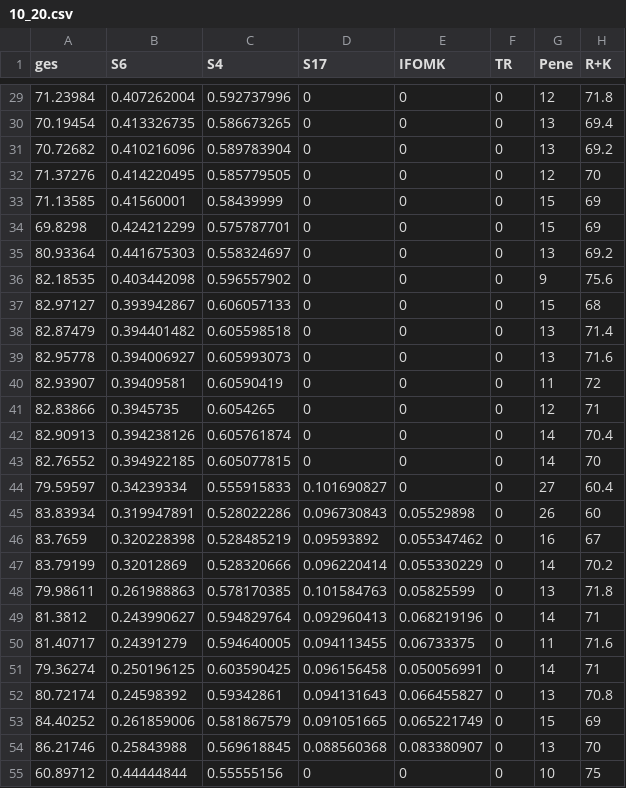
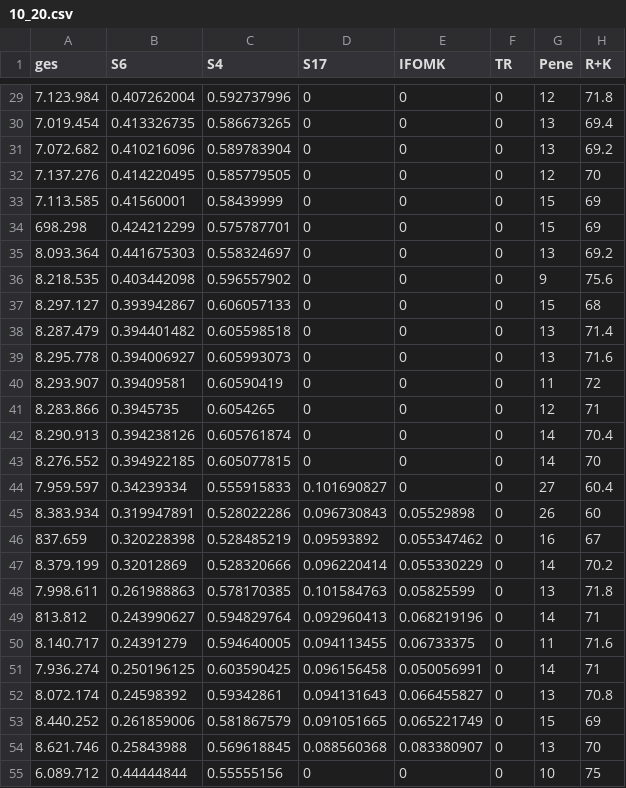
Before and after one commit to BertLev/LinRegression, a CSV file: data/10_20.csv, drawn as a sheet; only a part is shown, gaps mark what is left out; the diff covers the shown part only.

```diff
--- a/data/10_20.csv
+++ b/data/10_20.csv
@@ -29,27 +29,27 @@ ges;S6;S4;S17;IFOMK;TR;Pene;R+K
-71.23984;0.407262004;0.592737996;0;0;0;12;71.8
-70.19454;0.413326735;0.586673265;0;0;0;13;69.4
-70.72682;0.410216096;0.589783904;0;0;0;13;69.2
-71.37276;0.414220495;0.585779505;0;0;0;12;70
-71.13585;0.41560001;0.58439999;0;0;0;15;69
-69.8298;0.424212299;0.575787701;0;0;0;15;69
-80.93364;0.441675303;0.558324697;0;0;0;13;69.2
-82.18535;0.403442098;0.596557902;0;0;0;9;75.6
-82.97127;0.393942867;0.606057133;0;0;0;15;68
-82.87479;0.394401482;0.605598518;0;0;0;13;71.4
-82.95778;0.394006927;0.605993073;0;0;0;13;71.6
-82.93907;0.39409581;0.60590419;0;0;0;11;72
-82.83866;0.3945735;0.6054265;0;0;0;12;71
-82.90913;0.394238126;0.605761874;0;0;0;14;70.4
-82.76552;0.394922185;0.605077815;0;0;0;14;70
-79.59597;0.34239334;0.555915833;0.101690827;0;0;27;60.4
-83.83934;0.319947891;0.528022286;0.096730843;0.05529898;0;26;60
-83.7659;0.320228398;0.528485219;0.09593892;0.055347462;0;16;67
-83.79199;0.32012869;0.528320666;0.096220414;0.055330229;0;14;70.2
-79.98611;0.261988863;0.578170385;0.101584763;0.05825599;0;13;71.8
-81.3812;0.243990627;0.594829764;0.092960413;0.068219196;0;14;71
-81.40717;0.24391279;0.594640005;0.094113455;0.06733375;0;11;71.6
-79.36274;0.250196125;0.603590425;0.096156458;0.050056991;0;14;71
-80.72174;0.24598392;0.59342861;0.094131643;0.066455827;0;13;70.8
-84.40252;0.261859006;0.581867579;0.091051665;0.065221749;0;15;69
-86.21746;0.25843988;0.569618845;0.088560368;0.083380907;0;13;70
-60.89712;0.44444844;0.55555156;0;0;0;10;75
+7.123.984;0.407262004;0.592737996;0;0;0;12;71.8
+7.019.454;0.413326735;0.586673265;0;0;0;13;69.4
+7.072.682;0.410216096;0.589783904;0;0;0;13;69.2
+7.137.276;0.414220495;0.585779505;0;0;0;12;70
+7.113.585;0.41560001;0.58439999;0;0;0;15;69
+698.298;0.424212299;0.575787701;0;0;0;15;69
+8.093.364;0.441675303;0.558324697;0;0;0;13;69.2
+8.218.535;0.403442098;0.596557902;0;0;0;9;75.6
+8.297.127;0.393942867;0.606057133;0;0;0;15;68
+8.287.479;0.394401482;0.605598518;0;0;0;13;71.4
+8.295.778;0.394006927;0.605993073;0;0;0;13;71.6
+8.293.907;0.39409581;0.60590419;0;0;0;11;72
+8.283.866;0.3945735;0.6054265;0;0;0;12;71
+8.290.913;0.394238126;0.605761874;0;0;0;14;70.4
+8.276.552;0.394922185;0.605077815;0;0;0;14;70
+7.959.597;0.34239334;0.555915833;0.101690827;0;0;27;60.4
+8.383.934;0.319947891;0.528022286;0.096730843;0.05529898;0;26;60
+837.659;0.320228398;0.528485219;0.09593892;0.055347462;0;16;67
+8.379.199;0.32012869;0.528320666;0.096220414;0.055330229;0;14;70.2
+7.998.611;0.261988863;0.578170385;0.101584763;0.05825599;0;13;71.8
+813.812;0.243990627;0.594829764;0.092960413;0.068219196;0;14;71
+8.140.717;0.24391279;0.594640005;0.094113455;0.06733375;0;11;71.6
+7.936.274;0.250196125;0.603590425;0.096156458;0.050056991;0;14;71
+8.072.174;0.24598392;0.59342861;0.094131643;0.066455827;0;13;70.8
+8.440.252;0.261859006;0.581867579;0.091051665;0.065221749;0;15;69
+8.621.746;0.25843988;0.569618845;0.088560368;0.083380907;0;13;70
+6.089.712;0.44444844;0.55555156;0;0;0;10;75
```
Also changed, not shown: 46 edited cells elsewhere in this file.
